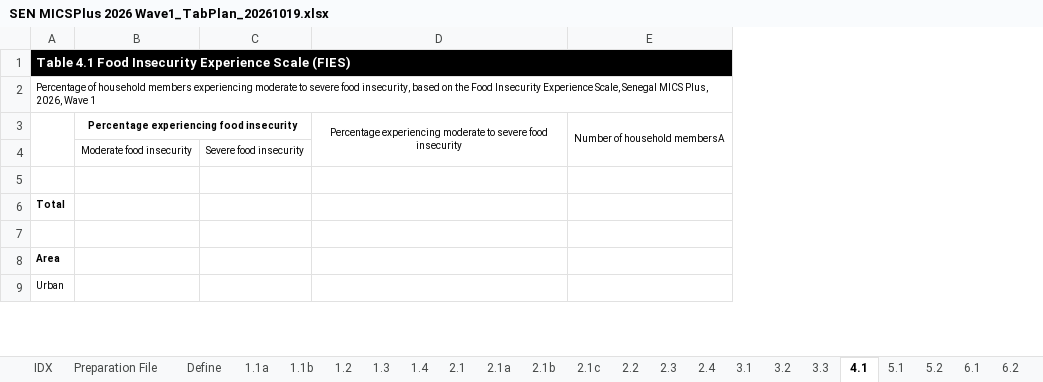
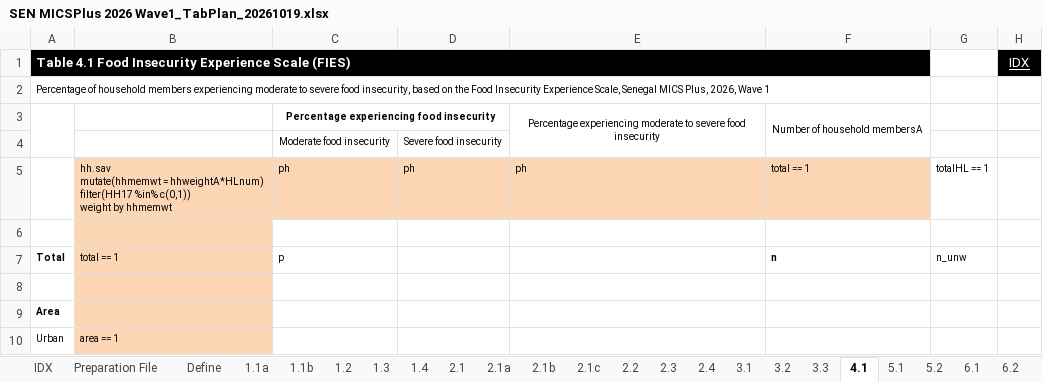
Before and after one commit to bariscr/micsPlusTableR-Files, an Excel workbook: Senegal (2026) Wave 1/SEN MICSPlus 2026 Wave1_TabPlan_20261019.xlsx, sheet 4.1, drawn as a sheet; only a part is shown; values as stored, in another font and other column widths than the file's, no borders; addresses are those after the commit; ↵ is a line break in a cell; the diff names each change by its address in the sheet, - before the commit and + after, or states it on an @@ line.

```diff
--- a/Senegal (2026) Wave 1/SEN MICSPlus 2026 Wave1_TabPlan_20261019.xlsx (sheet 4.1)
+++ b/Senegal (2026) Wave 1/SEN MICSPlus 2026 Wave1_TabPlan_20261019.xlsx (sheet 4.1)
+column B, rows 7-10: total == 1 |  |  | area == 1
+column G, row 7: n_unw
+column H, row 1: IDX
+row 5:  | hh.sav ↵ mutate(hhmemwt = hhweightA*HLnum) ↵ filter(HH17 %in% c(0,1)) ↵ weight by hhmemwt | ph | ph | ph | total == 1 | totalHL == 1
-C7: (empty)
+C7: p
-F7: (empty)
+F7: n
```
Also changed, not shown: sheet Preparation File, Jamaica (2023-24) Wave 1/JAM MICSPlus 2023-24 Wave1_TabulationPlan_20251105.xlsx, 17 other files.
